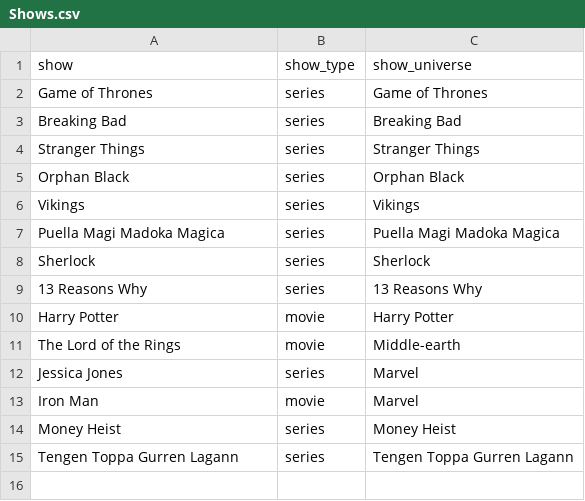
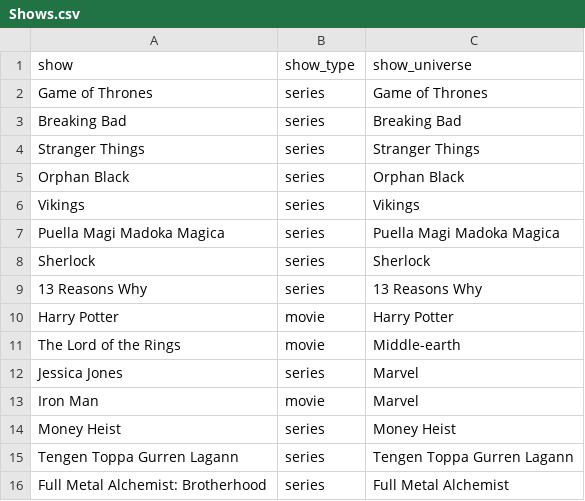
Before and after one commit to Miloceane/OSGA, a CSV file: Shows.csv, drawn as a sheet.

```diff
--- a/Shows.csv
+++ b/Shows.csv
@@ -15 +15,2 @@ Money Heist,series,Money Heist
 Tengen Toppa Gurren Lagann,series,Tengen Toppa Gurren Lagann
+Full Metal Alchemist: Brotherhood,series,Full Metal Alchemist
```
Also changed, not shown: 6 other files.
